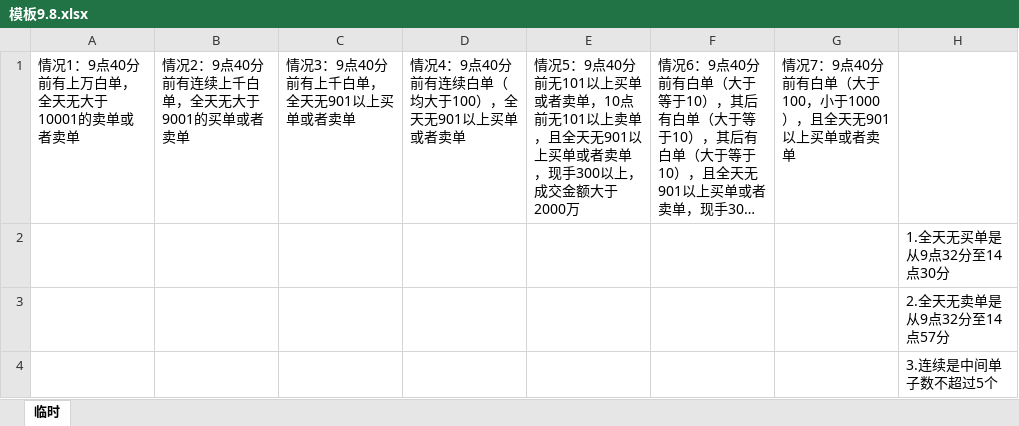
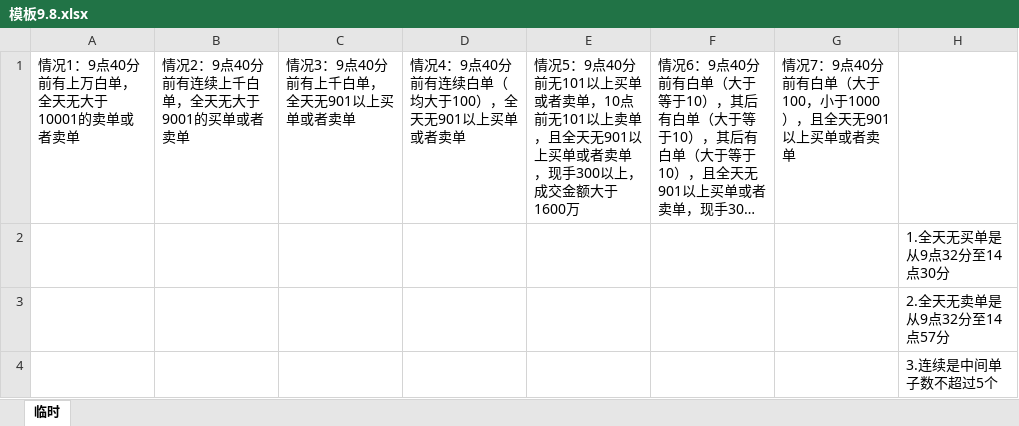
Before and after one commit to sssimonyang/stock, an Excel workbook: 模板9.8.xlsx, sheet 临时, drawn as a sheet; long unchanged cells end in …; values as stored, in another font and other column widths than the file's, no borders; the diff names each change by its address in the sheet, - before the commit and + after, or states it on an @@ line.

```diff
--- a/模板9.8.xlsx (sheet 临时)
+++ b/模板9.8.xlsx (sheet 临时)
-E1: …金额大于2000万
+E1: …金额大于1600万
```
Also changed, not shown: 模板10.6.xlsx, 1 other file.
